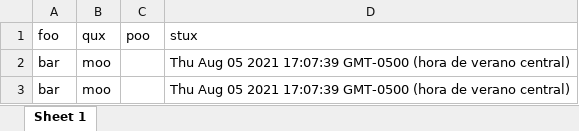
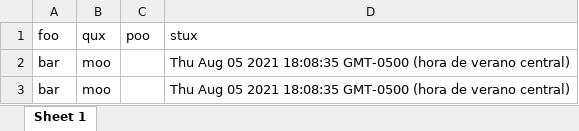
Before and after one commit to Zerosteel/Back-End, an Excel workbook: data.xlsx, sheet Sheet 1, drawn as a sheet; values as stored, in another font and other column widths than the file's, no borders; the diff names each change by its address in the sheet, - before the commit and + after, or states it on an @@ line.

```diff
--- a/data.xlsx (sheet Sheet 1)
+++ b/data.xlsx (sheet Sheet 1)
-D2:D3 (stux): …05 2021 17:07:39 GMT-0500 (hora…
+D2:D3 (stux): …05 2021 18:08:35 GMT-0500 (hora…
```
